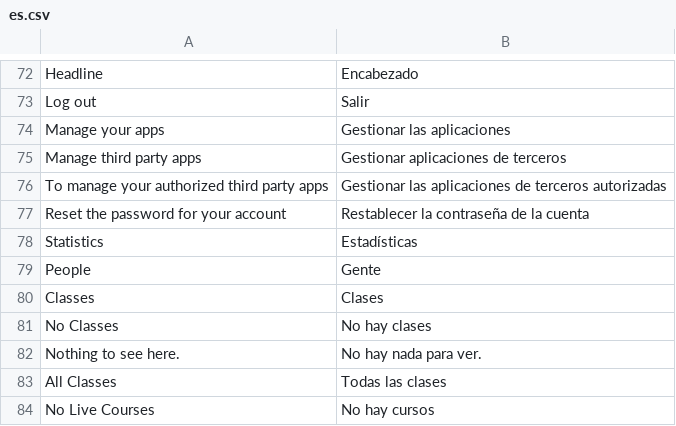
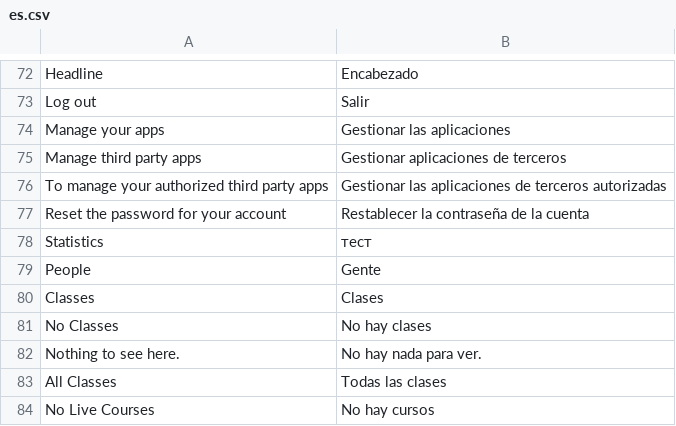
Before and after one commit to Tanter142/platform, a CSV file: lms/translations/es.csv, drawn as a sheet; only a part is shown, gaps mark what is left out.

Commit message:
фыв

```diff
--- a/lms/translations/es.csv
+++ b/lms/translations/es.csv
@@ -77,3 +77,3 @@ To manage your authorized third party apps,Gestionar las aplicaciones de tercero
 Reset the password for your account,Restablecer la contraseña de la cuenta,
-Statistics,Estadísticas,
+Statistics,тест,
 People,Gente,
```
